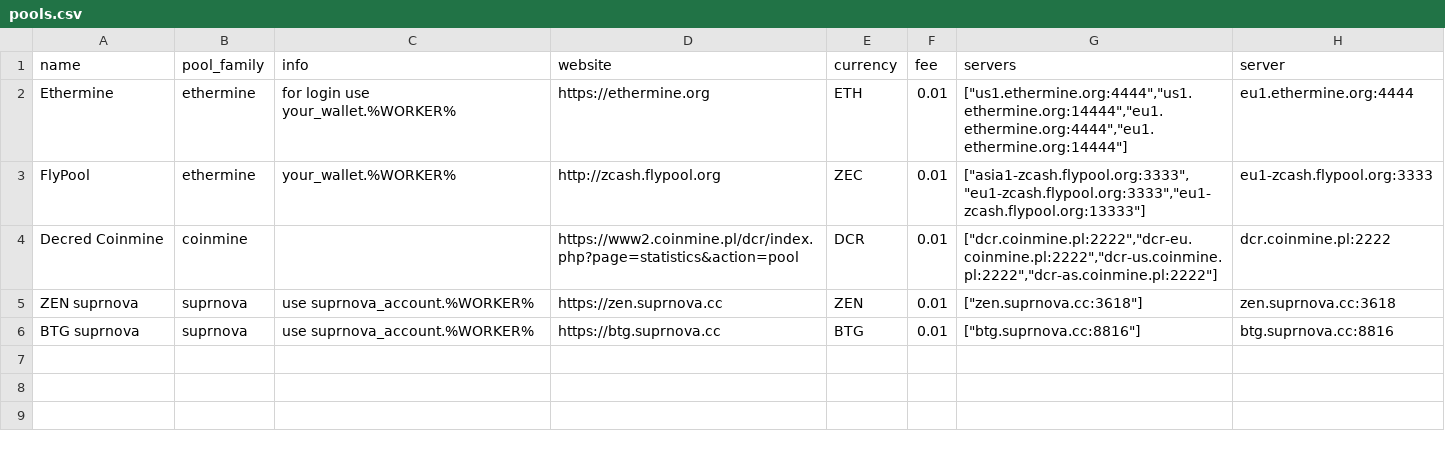
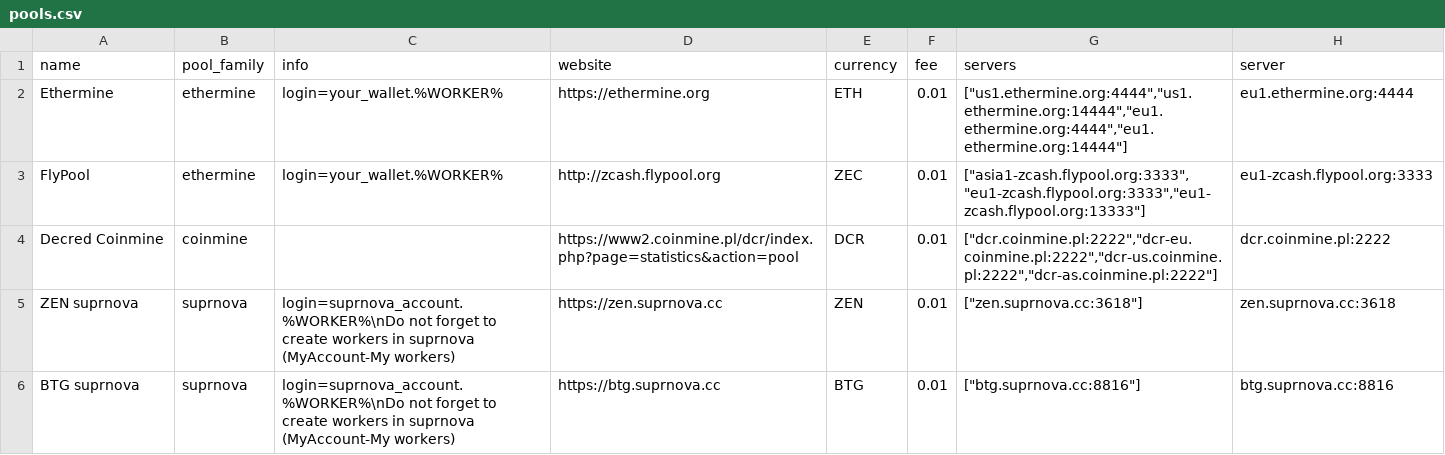
Before and after one commit to bestchanges/hellomoto22, a CSV file: server/pools.csv, drawn as a sheet.

Commit message:
1. move .%WORKER% from miner configuration to pool.POOL_LOGIN. make expand vars twice for it.

```diff
--- a/server/pools.csv
+++ b/server/pools.csv
@@ -1,6 +1,6 @@
 name,pool_family,info,website,currency,fee,servers,server
-Ethermine,ethermine,for login use your_wallet.%WORKER%,https://ethermine.org,ETH,0.01,"[""us1.ethermine.org:4444"",""us1.ethermine.org:14444"",""eu1.ethermine.org:4444"",""eu1.ethermine.org:14444""]",eu1.ethermine.org:4444
-FlyPool,ethermine,your_wallet.%WORKER%,http://zcash.flypool.org,ZEC,0.01,"[""asia1-zcash.flypool.org:3333"",""eu1-zcash.flypool.org:3333"",""eu1-zcash.flypool.org:13333""]",eu1-zcash.flypool.org:3333
+Ethermine,ethermine,login=your_wallet.%WORKER%,https://ethermine.org,ETH,0.01,"[""us1.ethermine.org:4444"",""us1.ethermine.org:14444"",""eu1.ethermine.org:4444"",""eu1.ethermine.org:14444""]",eu1.ethermine.org:4444
+FlyPool,ethermine,login=your_wallet.%WORKER%,http://zcash.flypool.org,ZEC,0.01,"[""asia1-zcash.flypool.org:3333"",""eu1-zcash.flypool.org:3333"",""eu1-zcash.flypool.org:13333""]",eu1-zcash.flypool.org:3333
 Decred Coinmine,coinmine,,https://www2.coinmine.pl/dcr/index.php?page=statistics&action=pool,DCR,0.01,"[""dcr.coinmine.pl:2222"",""dcr-eu.coinmine.pl:2222"",""dcr-us.coinmine.pl:2222"",""dcr-as.coinmine.pl:2222""]",dcr.coinmine.pl:2222
-ZEN suprnova,suprnova,use suprnova_account.%WORKER%,https://zen.suprnova.cc,ZEN,0.01,"[""zen.suprnova.cc:3618""]",zen.suprnova.cc:3618
-BTG suprnova,suprnova,use suprnova_account.%WORKER%,https://btg.suprnova.cc,BTG,0.01,"[""btg.suprnova.cc:8816""]",btg.suprnova.cc:8816
+ZEN suprnova,suprnova,login=suprnova_account.%WORKER%\nDo not forget to create workers in suprnova (MyAccount-My workers),https://zen.suprnova.cc,ZEN,0.01,"[""zen.suprnova.cc:3618""]",zen.suprnova.cc:3618
+BTG suprnova,suprnova,login=suprnova_account.%WORKER%\nDo not forget to create workers in suprnova (MyAccount-My workers),https://btg.suprnova.cc,BTG,0.01,"[""btg.suprnova.cc:8816""]",btg.suprnova.cc:8816
```
Also changed, not shown: 3 other files.
